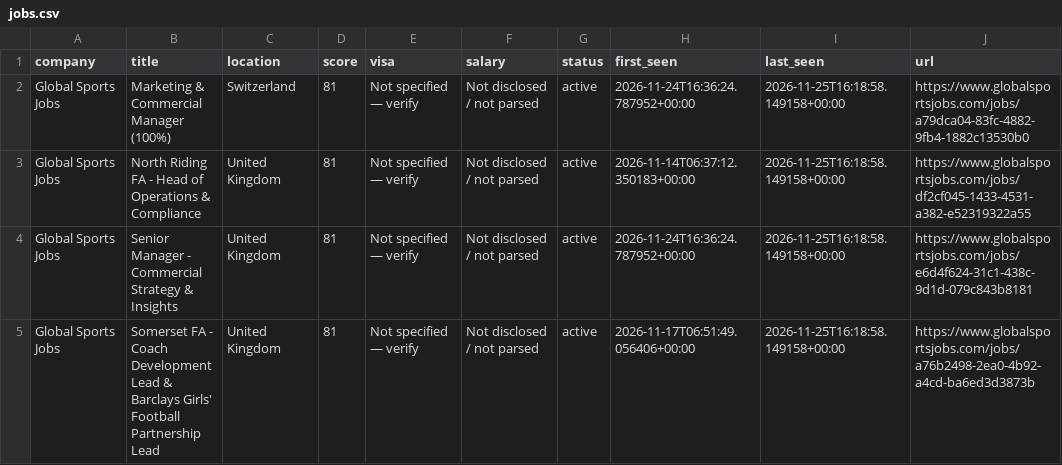
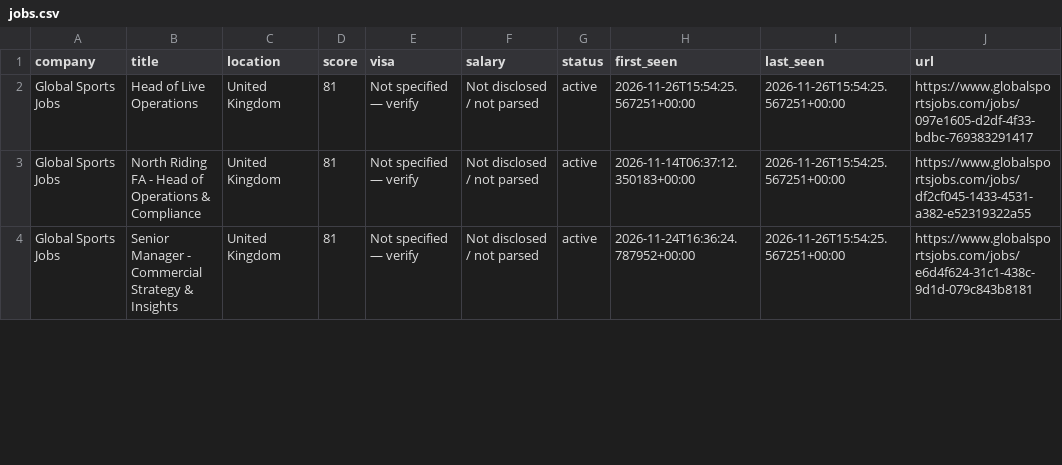
Before and after one commit to kabar2772-rgb/ticketing-career-radar, a CSV file: data/jobs.csv, drawn as a sheet; only a part is shown; the diff covers the shown part only.

```diff
--- a/data/jobs.csv
+++ b/data/jobs.csv
@@ -1,5 +1,4 @@
 company,title,location,score,visa,salary,status,first_seen,last_seen,url
-Global Sports Jobs,Marketing & Commercial Manager (100%),Switzerland,81,Not specified — verify,Not disclosed / not parsed,active,2026-11-24T16:36:24.787952+00:00,2026-11-25T16:18:58.149158+00:00,https://www.globalsportsjobs.com/jobs/a79dca04-83fc-4882-9fb4-1882c13530b0
-Global Sports Jobs,North Riding FA - Head of Operations & Compliance,United Kingdom,81,Not specified — verify,Not disclosed / not parsed,active,2026-11-14T06:37:12.350183+00:00,2026-11-25T16:18:58.149158+00:00,https://www.globalsportsjobs.com/jobs/df2cf045-1433-4531-a382-e52319322a55
-Global Sports Jobs,Senior Manager - Commercial Strategy & Insights,United Kingdom,81,Not specified — verify,Not disclosed / not parsed,active,2026-11-24T16:36:24.787952+00:00,2026-11-25T16:18:58.149158+00:00,https://www.globalsportsjobs.com/jobs/e6d4f624-31c1-438c-9d1d-079c843b8181
-Global Sports Jobs,Somerset FA - Coach Development Lead & Barclays Girls' Football Partnership Lead,United Kingdom,81,Not specified — verify,Not disclosed / not parsed,active,2026-11-17T06:51:49.056406+00:00,2026-11-25T16:18:58.149158+00:00,https://www.globalsportsjobs.com/jobs/a76b2498-2ea0-4b92-a4cd-ba6ed3d3873b
+Global Sports Jobs,Head of Live Operations,United Kingdom,81,Not specified — verify,Not disclosed / not parsed,active,2026-11-26T15:54:25.567251+00:00,2026-11-26T15:54:25.567251+00:00,https://www.globalsportsjobs.com/jobs/097e1605-d2df-4f33-bdbc-769383291417
+Global Sports Jobs,North Riding FA - Head of Operations & Compliance,United Kingdom,81,Not specified — verify,Not disclosed / not parsed,active,2026-11-14T06:37:12.350183+00:00,2026-11-26T15:54:25.567251+00:00,https://www.globalsportsjobs.com/jobs/df2cf045-1433-4531-a382-e52319322a55
+Global Sports Jobs,Senior Manager - Commercial Strategy & Insights,United Kingdom,81,Not specified — verify,Not disclosed / not parsed,active,2026-11-24T16:36:24.787952+00:00,2026-11-26T15:54:25.567251+00:00,https://www.globalsportsjobs.com/jobs/e6d4f624-31c1-438c-9d1d-079c843b8181
```
Also changed, not shown: 2 added rows and 4 edited cells elsewhere in this file, 1 other file.
